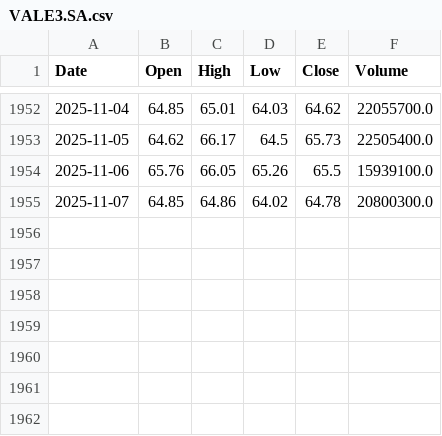
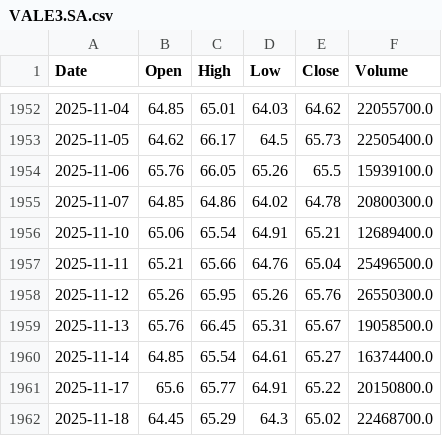
Before and after one commit to marcelotmalta/tech4, a CSV file: data/VALE3.SA.csv, drawn as a sheet; only a part is shown, gaps mark what is left out; the diff names each change by its address in the sheet, - before the commit and + after, or states it on an @@ line.

```diff
--- a/data/VALE3.SA.csv
+++ b/data/VALE3.SA.csv
+row 1956: 2025-11-10 | 65.06 | 65.54 | 64.91 | 65.21 | 12689400.0
+row 1957: 2025-11-11 | 65.21 | 65.66 | 64.76 | 65.04 | 25496500.0
+row 1958: 2025-11-12 | 65.26 | 65.95 | 65.26 | 65.76 | 26550300.0
+row 1959: 2025-11-13 | 65.76 | 66.45 | 65.31 | 65.67 | 19058500.0
+row 1960: 2025-11-14 | 64.85 | 65.54 | 64.61 | 65.27 | 16374400.0
+row 1961: 2025-11-17 | 65.6 | 65.77 | 64.91 | 65.22 | 20150800.0
+row 1962: 2025-11-18 | 64.45 | 65.29 | 64.3 | 65.02 | 22468700.0
```
Also changed, not shown: data/ITUB4.SA.csv, data/PETR4.SA.csv, 7 other files.
